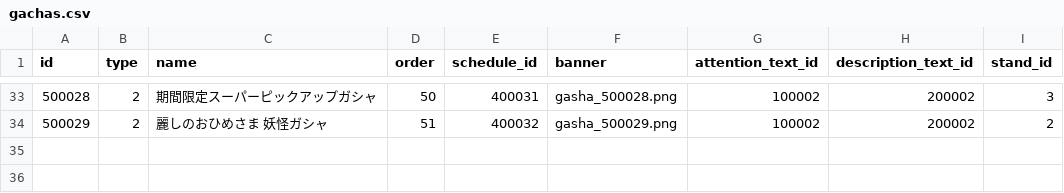
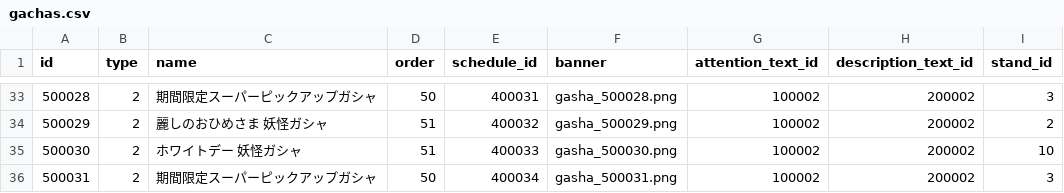
Before and after one commit to ketakeda/MTC-Plan, a CSV file: master/csv/gachas.csv, drawn as a sheet; only a part is shown, gaps mark what is left out.

```diff
--- a/master/csv/gachas.csv
+++ b/master/csv/gachas.csv
@@ -34 +34,3 @@ id,type,name,order,schedule_id,banner,attention_text_id,description_text_id,stan
 500029,2,麗しのおひめさま 妖怪ガシャ,51,400032,gasha_500029.png,100002,200002,2
+500030,2,ホワイトデー 妖怪ガシャ,51,400033,gasha_500030.png,100002,200002,10
+500031,2,期間限定スーパーピックアップガシャ,50,400034,gasha_500031.png,100002,200002,3
```
Also changed, not shown: master/csv/gacha_details.csv, 2 other files.
